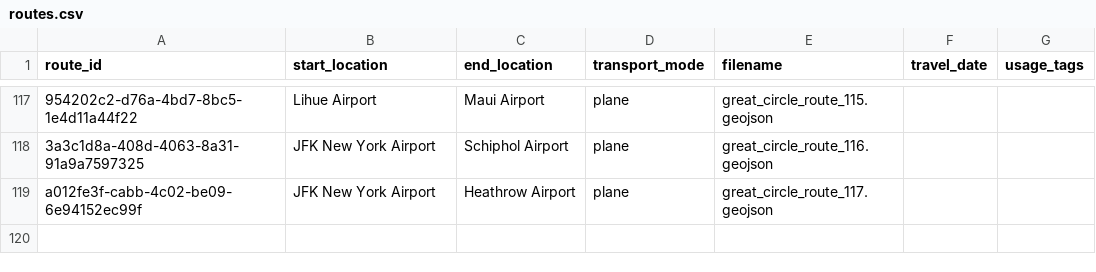
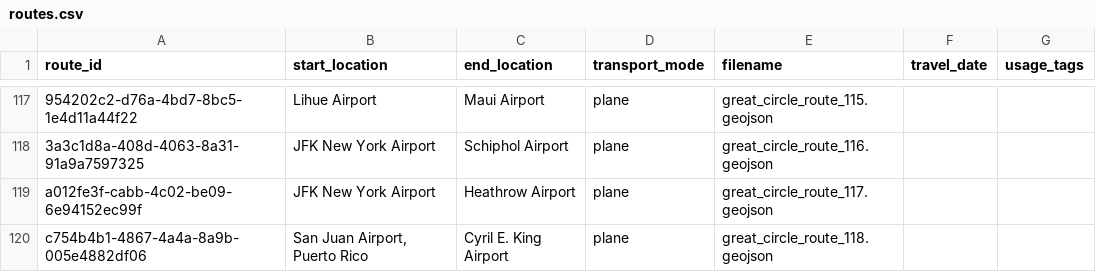
Before and after one commit to johbry17/Waypoints-A-Personal-BioGeography, a CSV file: docs/resources/data/routes.csv, drawn as a sheet; only a part is shown, gaps mark what is left out; the diff names each change by its address in the sheet, - before the commit and + after, or states it on an @@ line.

Commit message:
feat: update route styles

```diff
--- a/docs/resources/data/routes.csv
+++ b/docs/resources/data/routes.csv
+row 120: c754b4b1-4867-4a4a-8a9b-005e4882df06 | San Juan Airport, Puerto Rico | Cyril E. King Airport | plane | great_circle_route_118.geojson
```
Also changed, not shown: 4 other files.
